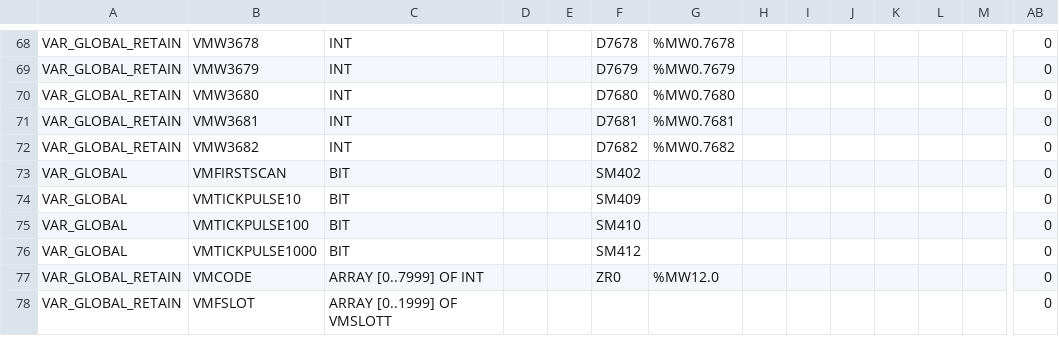
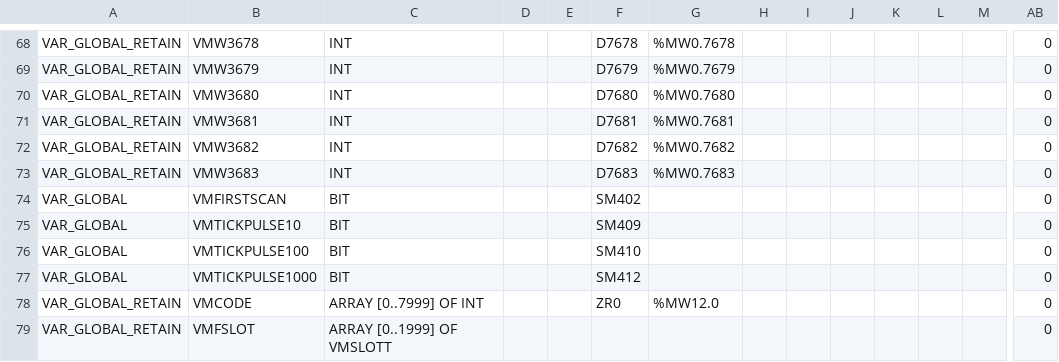
Before and after one commit to ito-soft-design/faruby, a CSV file: plc/mitsubishi/iQ-R/Global.csv, drawn as a sheet; only a part is shown, gaps mark what is left out; rows hold the shown columns only; the diff names each change by its address in the sheet, - before the commit and + after, or states it on an @@ line.

```diff
--- a/plc/mitsubishi/iQ-R/Global.csv
+++ b/plc/mitsubishi/iQ-R/Global.csv
+row 73: VAR_GLOBAL_RETAIN | VMW3683 | INT |  |  | D7683 | %MW0.7683 |  |  |  |  |  |  | 0
```
Also changed, not shown: plc/mitsubishi/Q/Global.csv, 24 other files.
